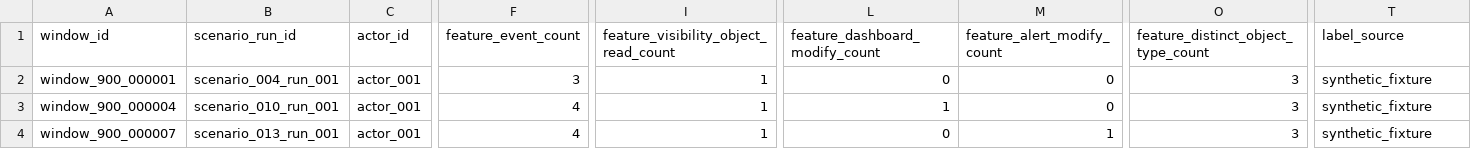
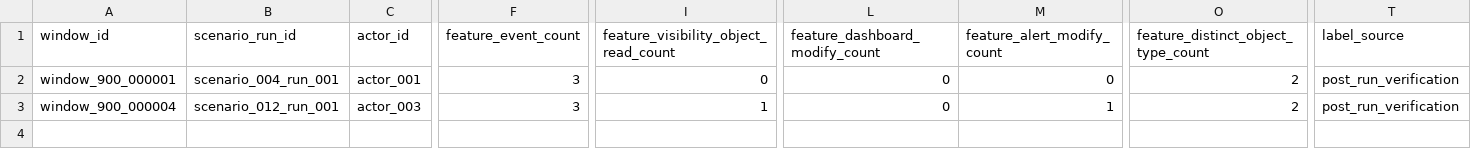
Before and after one commit to rhprasad0/ai-tamperguard, a CSV file: v1/data/public_sample/splits/train_windows.csv, drawn as a sheet; only a part is shown, gaps mark what is left out; rows hold the shown columns only; the diff covers the shown part only; the diff names each change by its address in the sheet, - before the commit and + after, or states it on an @@ line.

```diff
--- a/v1/data/public_sample/splits/train_windows.csv
+++ b/v1/data/public_sample/splits/train_windows.csv
-I2: 1
+I2: 0
-O2:O3: 3
+O2:O3: 2
-T2:T3 (label_source): synthetic_fixture
+T2:T3 (label_source): post_run_verification
-B3 (scenario_run_id): scenario_010_run_001
+B3 (scenario_run_id): scenario_012_run_001
-C3 (actor_id): actor_001
+C3 (actor_id): actor_003
-F3 (feature_event_count): 4
+F3 (feature_event_count): 3
-L3 (feature_dashboard_modify_count): 1
+L3 (feature_dashboard_modify_count): 0
-M3 (feature_alert_modify_count): 0
+M3 (feature_alert_modify_count): 1
-row 4: window_900_000007 | scenario_013_run_001 | actor_001 | 4 | 1 | 0 | 1 | 3 | synthetic_fixture
```
Also changed, not shown: 1 edited cell elsewhere in this file, v1/data/public_sample/derived/windows_actor_15m.csv, v1/data/public_sample/derived/windows_actor_5m.csv, 23 other files.
